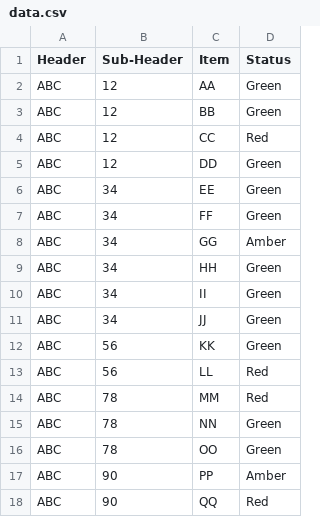
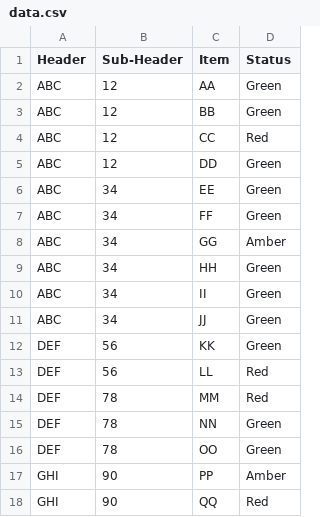
Before and after one commit to Matt-Owen-81/csv2drawio, a CSV file: data.csv, drawn as a sheet.

Commit message:
Update data.csv

```diff
--- a/data.csv
+++ b/data.csv
@@ -11,8 +11,8 @@ ABC,34,II,Green
 ABC,34,JJ,Green
-ABC,56,KK,Green
-ABC,56,LL,Red
-ABC,78,MM,Red
-ABC,78,NN,Green
-ABC,78,OO,Green
-ABC,90,PP,Amber
-ABC,90,QQ,Red
+DEF,56,KK,Green
+DEF,56,LL,Red
+DEF,78,MM,Red
+DEF,78,NN,Green
+DEF,78,OO,Green
+GHI,90,PP,Amber
+GHI,90,QQ,Red
```
